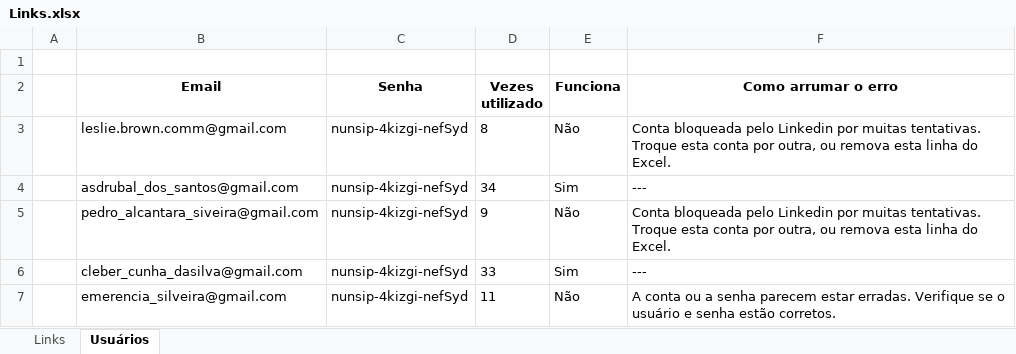
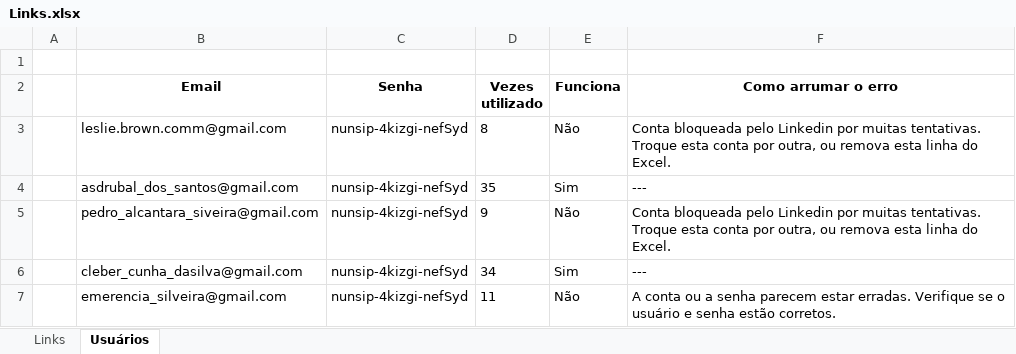
Before and after one commit to hf1991991/Web-crawler-Linkedin, an Excel workbook: Links.xlsx, sheet Usuários, drawn as a sheet; values as stored, in another font and other column widths than the file's, no borders; conditional formats not drawn; the diff names each change by its address in the sheet, - before the commit and + after, or states it on an @@ line.

```diff
--- a/Links.xlsx (sheet Usuários)
+++ b/Links.xlsx (sheet Usuários)
-D4 (Vezes utilizado): 34
+D4 (Vezes utilizado): 35
-D6 (Vezes utilizado): 33
+D6 (Vezes utilizado): 34
```
Also changed, not shown: 4 other files.
